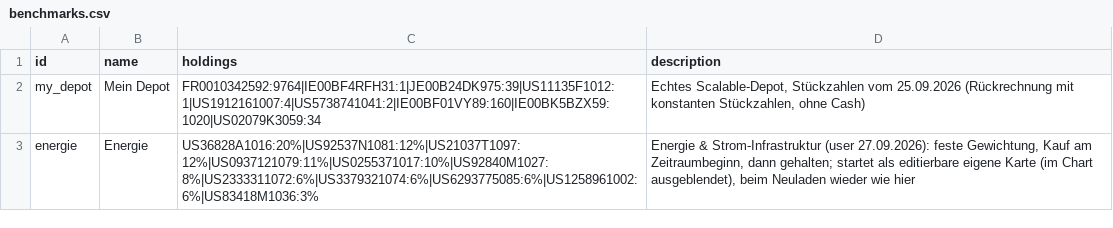
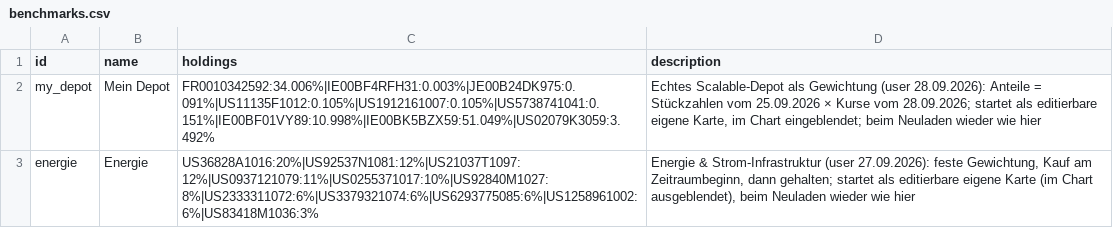
Before and after one commit to sn31122/simon, a CSV file: data/benchmarks.csv, drawn as a sheet.

```diff
--- a/data/benchmarks.csv
+++ b/data/benchmarks.csv
@@ -1,3 +1,3 @@
 id,name,holdings,description
-my_depot,Mein Depot,FR0010342592:9764|IE00BF4RFH31:1|JE00B24DK975:39|US11135F1012:1|US1912161007:4|US5738741041:2|IE00BF01VY89:160|IE00BK5BZX59:1020|US02079K3059:34,"Echtes Scalable-Depot, Stückzahlen vom 25.09.2026 (Rückrechnung mit konstanten Stückzahlen, ohne Cash)"
+my_depot,Mein Depot,FR0010342592:34.006%|IE00BF4RFH31:0.003%|JE00B24DK975:0.091%|US11135F1012:0.105%|US1912161007:0.105%|US5738741041:0.151%|IE00BF01VY89:10.998%|IE00BK5BZX59:51.049%|US02079K3059:3.492%,"Echtes Scalable-Depot als Gewichtung (user 28.09.2026): Anteile = Stückzahlen vom 25.09.2026 × Kurse vom 28.09.2026; startet als editierbare eigene Karte, im Chart eingeblendet; beim Neuladen wieder wie hier"
 energie,Energie,US36828A1016:20%|US92537N1081:12%|US21037T1097:12%|US0937121079:11%|US0255371017:10%|US92840M1027:8%|US2333311072:6%|US3379321074:6%|US6293775085:6%|US1258961002:6%|US83418M1036:3%,"Energie & Strom-Infrastruktur (user 27.09.2026): feste Gewichtung, Kauf am Zeitraumbeginn, dann gehalten; startet als editierbare eigene Karte (im Chart ausgeblendet), beim Neuladen wieder wie hier"
```
Also changed, not shown: data/instruments.csv, data/prices_daily.csv, 16 other files.
